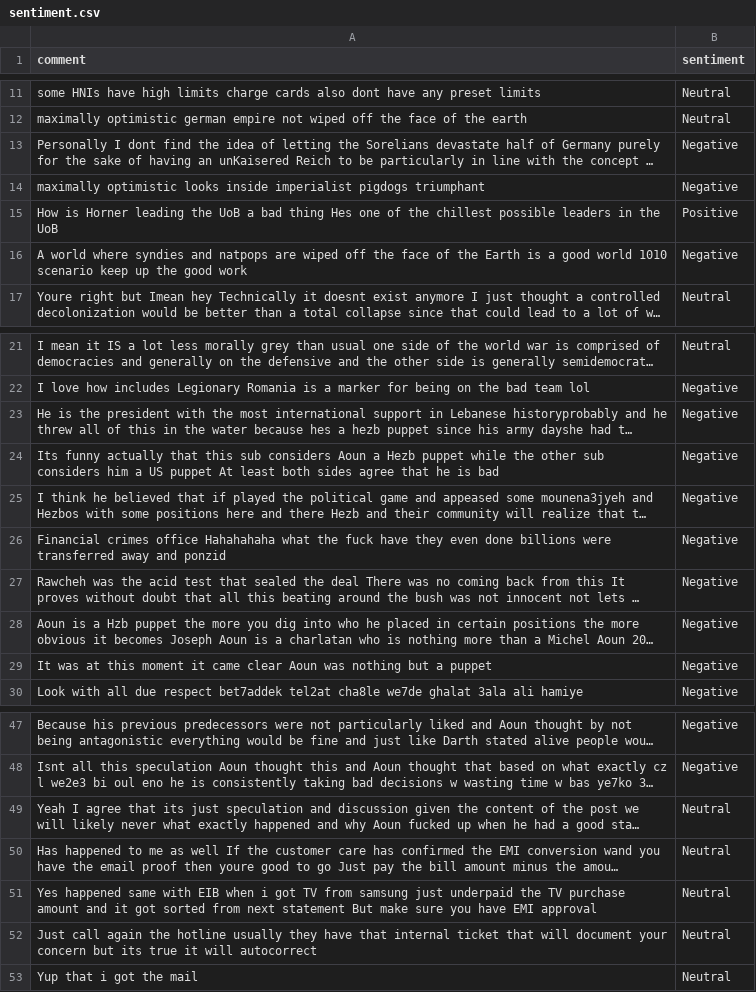
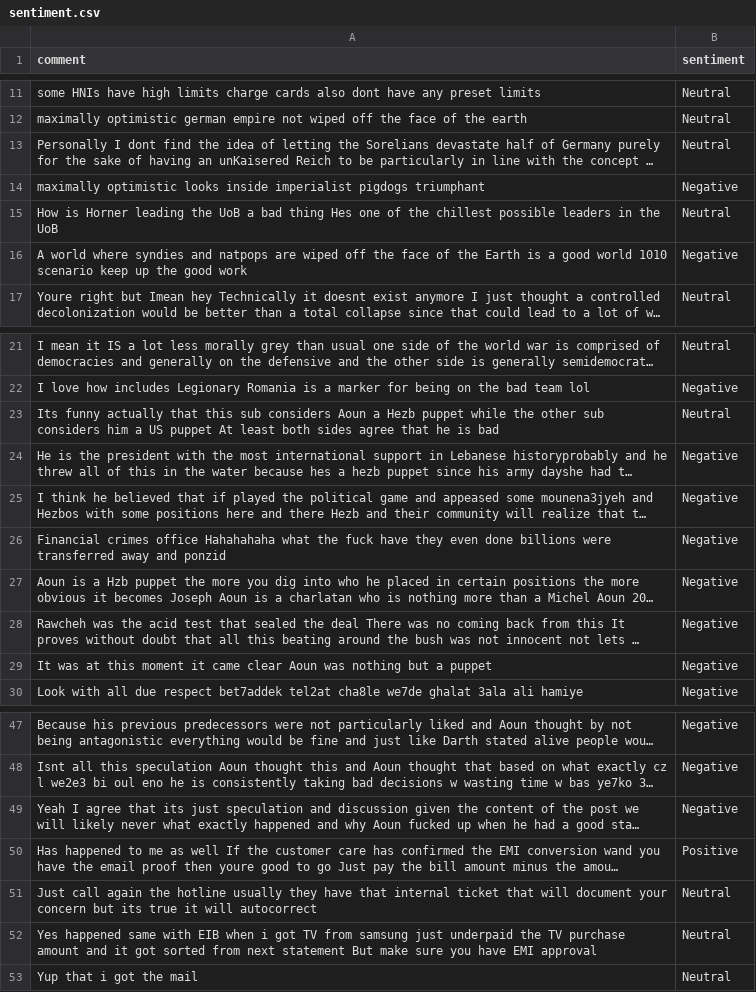
Before and after one commit to felixabraham670706/sentiment, a CSV file: sentiment.csv, drawn as a sheet; only a part is shown, gaps mark what is left out; long unchanged cells end in …; removed rows and columns are numbered as before the commit, all else as after; the diff covers the shown part only; the diff names each change by its address in the sheet, - before the commit and + after, or states it on an @@ line.

```diff
--- a/sentiment.csv
+++ b/sentiment.csv
-B13 (sentiment): Negative
+B13 (sentiment): Neutral
-B15 (sentiment): Positive
+B15 (sentiment): Neutral
+row 23: Its funny actually that this sub considers Aoun a Hezb puppet while the other sub considers him a US puppet At least both sides agree that he is bad | Neutral
-row 24: Its funny actually that this sub considers Aoun a Hezb puppet while the other sub considers him a US puppet At least both sides agree that he is bad | Negative
@@ row 28 moved to row 27: Aoun is a Hzb puppet the more you dig in… @@
-B49 (sentiment): Neutral
+B49 (sentiment): Negative
-B50 (sentiment): Neutral
+B50 (sentiment): Positive
@@ row 52 moved to row 51: Just call again the hotline usually they… @@
```
Also changed, not shown: 2 moved rows elsewhere in this file.
